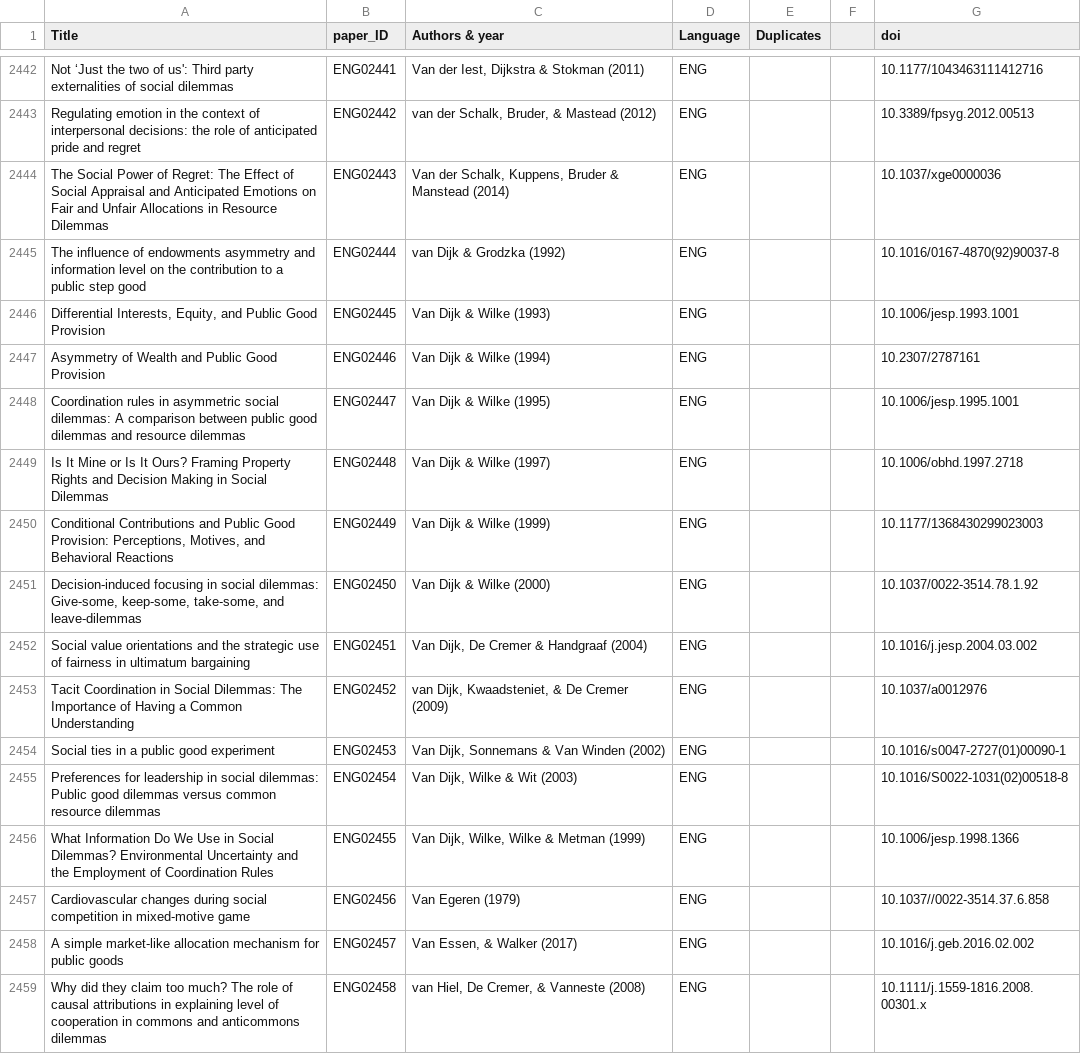
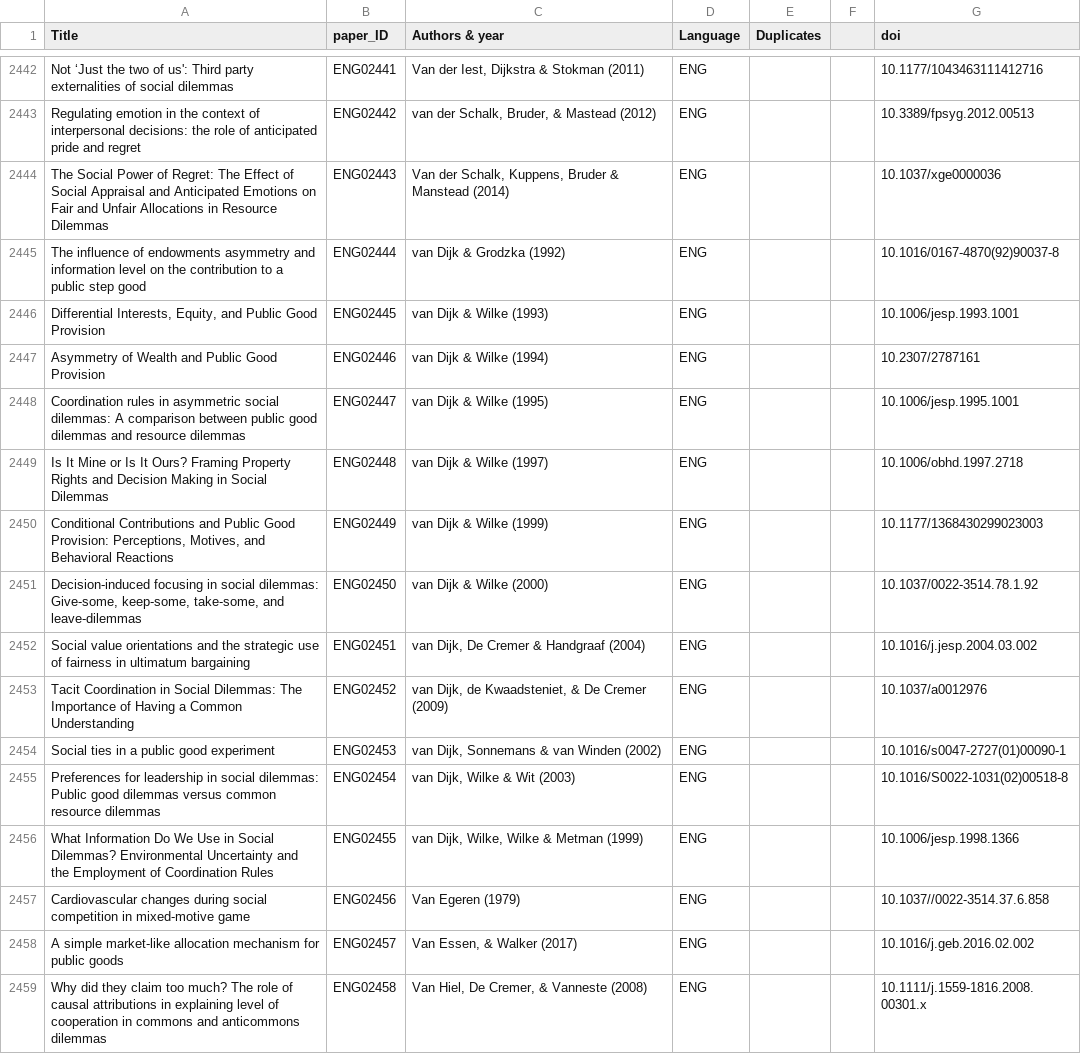
Before and after one commit to cooperationdatabank/rshiny-app, a CSV file: app/paperIDs.csv, drawn as a sheet; only a part is shown, gaps mark what is left out; the diff covers the shown part only.

Commit message:
new ID file

```diff
--- a/app/paperIDs.csv
+++ b/app/paperIDs.csv
@@ -2445,15 +2445,15 @@ The Social Power of Regret: The Effect of Social Appraisal and Anticipated Emoti
 The influence of endowments asymmetry and information level on the contribution to a public step good,ENG02444,van Dijk & Grodzka (1992),ENG,,,10.1016/0167-4870(92)90037-8
-"Differential Interests, Equity, and Public Good Provision",ENG02445,Van Dijk & Wilke (1993),ENG,,,10.1006/jesp.1993.1001
-Asymmetry of Wealth and Public Good Provision,ENG02446,Van Dijk & Wilke (1994),ENG,,,10.2307/2787161
-Coordination rules in asymmetric social dilemmas: A comparison between public good dilemmas and resource dilemmas,ENG02447,Van Dijk & Wilke (1995),ENG,,,10.1006/jesp.1995.1001
-Is It Mine or Is It Ours? Framing Property Rights and Decision Making in Social Dilemmas,ENG02448,Van Dijk & Wilke (1997),ENG,,,10.1006/obhd.1997.2718
-"Conditional Contributions and Public Good Provision: Perceptions, Motives, and Behavioral Reactions",ENG02449,Van Dijk & Wilke (1999),ENG,,,10.1177/1368430299023003
-"Decision-induced focusing in social dilemmas: Give-some, keep-some, take-some, and leave-dilemmas",ENG02450,Van Dijk & Wilke (2000),ENG,,,10.1037/0022-3514.78.1.92
-Social value orientations and the strategic use of fairness in ultimatum bargaining,ENG02451,"Van Dijk, De Cremer & Handgraaf (2004)",ENG,,,10.1016/j.jesp.2004.03.002
-Tacit Coordination in Social Dilemmas: The Importance of Having a Common Understanding,ENG02452,"van Dijk, Kwaadsteniet, & De Cremer (2009)",ENG,,,10.1037/a0012976
-Social ties in a public good experiment,ENG02453,"Van Dijk, Sonnemans & Van Winden (2002)",ENG,,,10.1016/s0047-2727(01)00090-1
-Preferences for leadership in social dilemmas: Public good dilemmas versus common resource dilemmas,ENG02454,"Van Dijk, Wilke & Wit (2003)",ENG,,,10.1016/S0022-1031(02)00518-8
-What Information Do We Use in Social Dilemmas? Environmental Uncertainty and the Employment of Coordination Rules,ENG02455,"Van Dijk, Wilke, Wilke & Metman (1999)",ENG,,,10.1006/jesp.1998.1366
+"Differential Interests, Equity, and Public Good Provision",ENG02445,van Dijk & Wilke (1993),ENG,,,10.1006/jesp.1993.1001
+Asymmetry of Wealth and Public Good Provision,ENG02446,van Dijk & Wilke (1994),ENG,,,10.2307/2787161
+Coordination rules in asymmetric social dilemmas: A comparison between public good dilemmas and resource dilemmas,ENG02447,van Dijk & Wilke (1995),ENG,,,10.1006/jesp.1995.1001
+Is It Mine or Is It Ours? Framing Property Rights and Decision Making in Social Dilemmas,ENG02448,van Dijk & Wilke (1997),ENG,,,10.1006/obhd.1997.2718
+"Conditional Contributions and Public Good Provision: Perceptions, Motives, and Behavioral Reactions",ENG02449,van Dijk & Wilke (1999),ENG,,,10.1177/1368430299023003
+"Decision-induced focusing in social dilemmas: Give-some, keep-some, take-some, and leave-dilemmas",ENG02450,van Dijk & Wilke (2000),ENG,,,10.1037/0022-3514.78.1.92
+Social value orientations and the strategic use of fairness in ultimatum bargaining,ENG02451,"van Dijk, De Cremer & Handgraaf (2004)",ENG,,,10.1016/j.jesp.2004.03.002
+Tacit Coordination in Social Dilemmas: The Importance of Having a Common Understanding,ENG02452,"van Dijk, de Kwaadsteniet, & De Cremer (2009)",ENG,,,10.1037/a0012976
+Social ties in a public good experiment,ENG02453,"van Dijk, Sonnemans & van Winden (2002)",ENG,,,10.1016/s0047-2727(01)00090-1
+Preferences for leadership in social dilemmas: Public good dilemmas versus common resource dilemmas,ENG02454,"van Dijk, Wilke & Wit (2003)",ENG,,,10.1016/S0022-1031(02)00518-8
+What Information Do We Use in Social Dilemmas? Environmental Uncertainty and the Employment of Coordination Rules,ENG02455,"van Dijk, Wilke, Wilke & Metman (1999)",ENG,,,10.1006/jesp.1998.1366
 Cardiovascular changes during social competition in mixed-motive game,ENG02456,Van Egeren (1979),ENG,,,10.1037//0022-3514.37.6.858
 A simple market-like allocation mechanism for public goods,ENG02457,"Van Essen, & Walker (2017)",ENG,,,10.1016/j.geb.2016.02.002
-Why did they claim too much? The role of causal attributions in explaining level of cooperation in commons and anticommons dilemmas,ENG02458,"van Hiel, De Cremer, & Vanneste (2008)",ENG,,,10.1111/j.1559-1816.2008.00301.x
+Why did they claim too much? The role of causal attributions in explaining level of cooperation in commons and anticommons dilemmas,ENG02458,"Van Hiel, De Cremer, & Vanneste (2008)",ENG,,,10.1111/j.1559-1816.2008.00301.x
```
Also changed, not shown: 164 edited cells elsewhere in this file.
